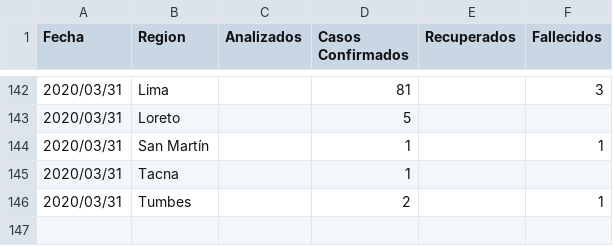
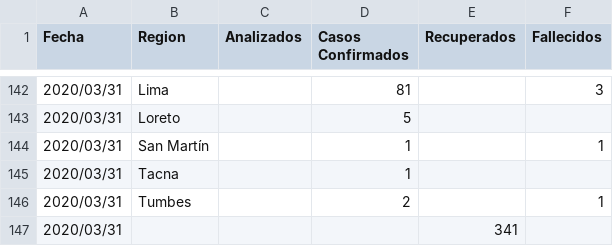
Before and after one commit to jmacalupur/covid-19-Peru, a CSV file: data_diaria/data_archivada/covid_19_Peru _registro_diario_20200331.csv, drawn as a sheet; only a part is shown, gaps mark what is left out; the diff names each change by its address in the sheet, - before the commit and + after, or states it on an @@ line.

Commit message:
updated data 2020-03-31 with recovered confirm

```diff
--- a/data_diaria/data_archivada/covid_19_Peru _registro_diario_20200331.csv
+++ b/data_diaria/data_archivada/covid_19_Peru _registro_diario_20200331.csv
+row 147: 2020/03/31 |  |  |  | 341
```
Also changed, not shown: resumen/data_archivada/covid_19_resumen_20200331.csv, 2 other files.
